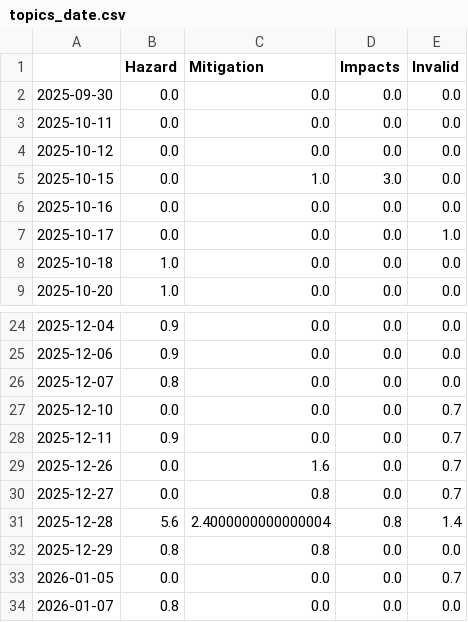
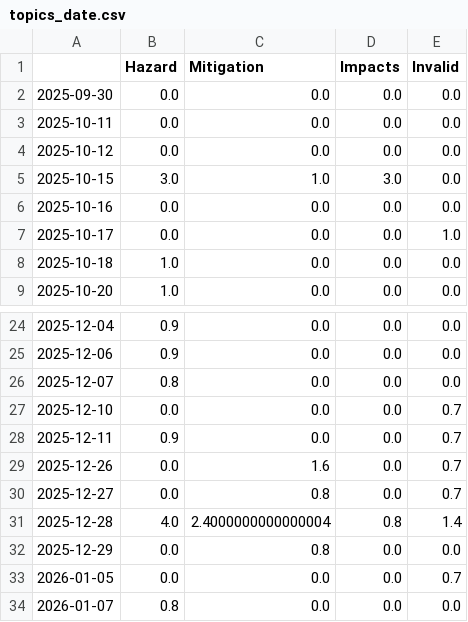
Before and after one commit to paularicarda-news/VolcanoIsComing, a CSV file: csv/topics_date.csv, drawn as a sheet; only a part is shown, gaps mark what is left out.

```diff
--- a/csv/topics_date.csv
+++ b/csv/topics_date.csv
@@ -4,3 +4,3 @@
 2025-10-12,0.0,0.0,0.0,0.0
-2025-10-15,0.0,1.0,3.0,0.0
+2025-10-15,3.0,1.0,3.0,0.0
 2025-10-16,0.0,0.0,0.0,0.0
@@ -30,4 +30,4 @@
 2025-12-27,0.0,0.8,0.0,0.7
-2025-12-28,5.6,2.4000000000000004,0.8,1.4
-2025-12-29,0.8,0.8,0.0,0.0
+2025-12-28,4.0,2.4000000000000004,0.8,1.4
+2025-12-29,0.0,0.8,0.0,0.0
 2026-01-05,0.0,0.0,0.0,0.7
```
Also changed, not shown: 3 other files.
